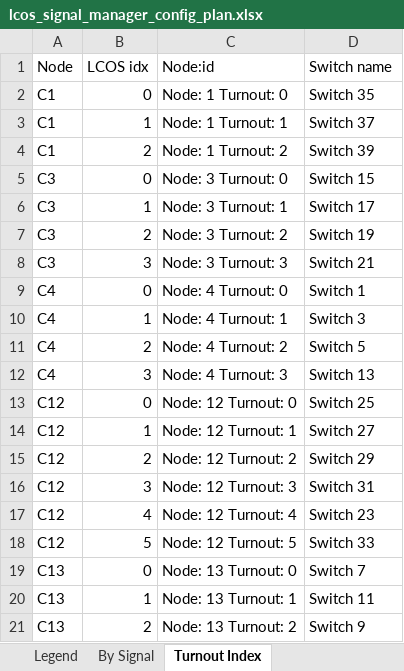
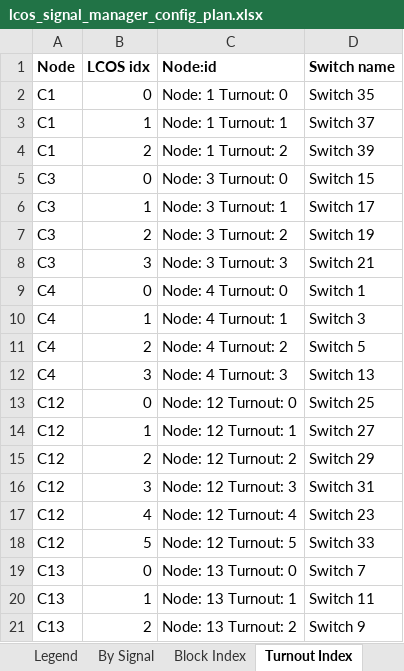
Before and after one commit to lnevo/hart, an Excel workbook: docs/wiring/lcos/lcos_signal_manager_config_plan.xlsx, sheet Turnout Index, drawn as a sheet; values as stored, in another font and other column widths than the file's, no borders; the diff names each change by its address in the sheet, - before the commit and + after, or states it on an @@ line.

```diff
--- a/docs/wiring/lcos/lcos_signal_manager_config_plan.xlsx (sheet Turnout Index)
+++ b/docs/wiring/lcos/lcos_signal_manager_config_plan.xlsx (sheet Turnout Index)
+sheet tab: Block Index
-A1:D1 bold: off
+A1:D1 bold: on
```
Also changed, not shown: sheet By Signal, sheet Legend, 2 other files.
